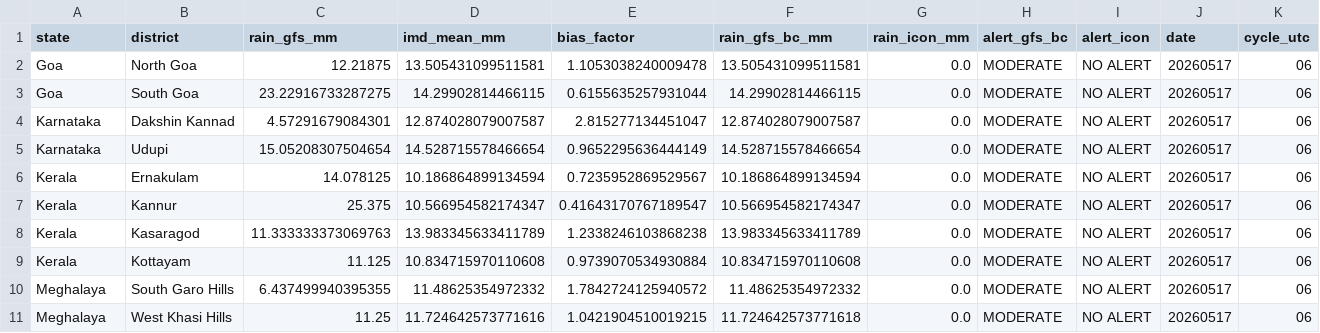
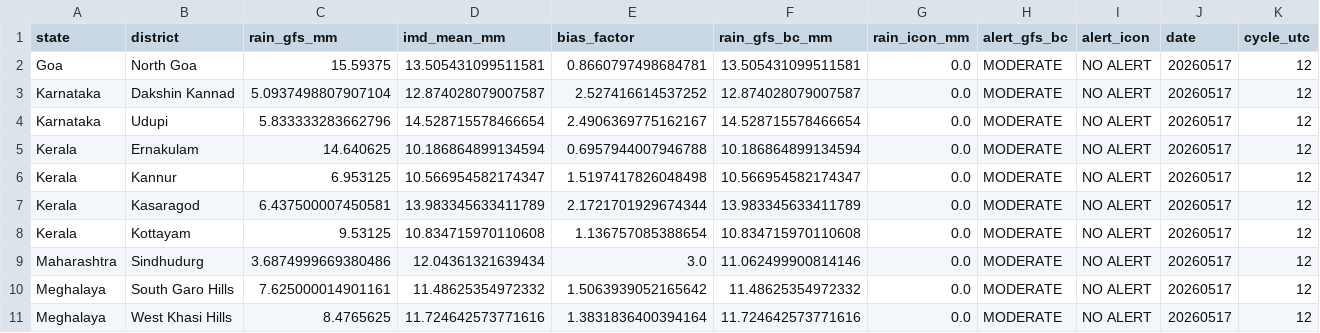
Before and after one commit to ajay2dhy/rainfall-dss, a CSV file: India_24h_GFS_IMD_ICON_ALERTS.csv, drawn as a sheet.

```diff
--- a/India_24h_GFS_IMD_ICON_ALERTS.csv
+++ b/India_24h_GFS_IMD_ICON_ALERTS.csv
@@ -1,11 +1,11 @@
 state,district,rain_gfs_mm,imd_mean_mm,bias_factor,rain_gfs_bc_mm,rain_icon_mm,alert_gfs_bc,alert_icon,date,cycle_utc
-Goa,North Goa,12.21875,13.505431099511581,1.1053038240009478,13.505431099511581,0.0,MODERATE,NO ALERT,20260517,06
-Goa,South Goa,23.22916733287275,14.29902814466115,0.6155635257931044,14.29902814466115,0.0,MODERATE,NO ALERT,20260517,06
-Karnataka,Dakshin Kannad,4.57291679084301,12.874028079007587,2.815277134451047,12.874028079007587,0.0,MODERATE,NO ALERT,20260517,06
-Karnataka,Udupi,15.05208307504654,14.528715578466654,0.9652295636444149,14.528715578466654,0.0,MODERATE,NO ALERT,20260517,06
-Kerala,Ernakulam,14.078125,10.186864899134594,0.7235952869529567,10.186864899134594,0.0,MODERATE,NO ALERT,20260517,06
-Kerala,Kannur,25.375,10.566954582174347,0.41643170767189547,10.566954582174347,0.0,MODERATE,NO ALERT,20260517,06
-Kerala,Kasaragod,11.333333373069763,13.983345633411789,1.2338246103868238,13.983345633411789,0.0,MODERATE,NO ALERT,20260517,06
-Kerala,Kottayam,11.125,10.834715970110608,0.9739070534930884,10.834715970110608,0.0,MODERATE,NO ALERT,20260517,06
-Meghalaya,South Garo Hills,6.437499940395355,11.48625354972332,1.7842724125940572,11.48625354972332,0.0,MODERATE,NO ALERT,20260517,06
-Meghalaya,West Khasi Hills,11.25,11.724642573771616,1.0421904510019215,11.724642573771618,0.0,MODERATE,NO ALERT,20260517,06
+Goa,North Goa,15.59375,13.505431099511581,0.8660797498684781,13.505431099511581,0.0,MODERATE,NO ALERT,20260517,12
+Karnataka,Dakshin Kannad,5.0937498807907104,12.874028079007587,2.527416614537252,12.874028079007587,0.0,MODERATE,NO ALERT,20260517,12
+Karnataka,Udupi,5.833333283662796,14.528715578466654,2.4906369775162167,14.528715578466654,0.0,MODERATE,NO ALERT,20260517,12
+Kerala,Ernakulam,14.640625,10.186864899134594,0.6957944007946788,10.186864899134594,0.0,MODERATE,NO ALERT,20260517,12
+Kerala,Kannur,6.953125,10.566954582174347,1.5197417826048498,10.566954582174347,0.0,MODERATE,NO ALERT,20260517,12
+Kerala,Kasaragod,6.437500007450581,13.983345633411789,2.1721701929674344,13.983345633411789,0.0,MODERATE,NO ALERT,20260517,12
+Kerala,Kottayam,9.53125,10.834715970110608,1.136757085388654,10.834715970110608,0.0,MODERATE,NO ALERT,20260517,12
+Maharashtra,Sindhudurg,3.6874999669380486,12.04361321639434,3.0,11.062499900814146,0.0,MODERATE,NO ALERT,20260517,12
+Meghalaya,South Garo Hills,7.625000014901161,11.48625354972332,1.5063939052165642,11.48625354972332,0.0,MODERATE,NO ALERT,20260517,12
+Meghalaya,West Khasi Hills,8.4765625,11.724642573771616,1.3831836400394164,11.724642573771616,0.0,MODERATE,NO ALERT,20260517,12
```
Also changed, not shown: India_24h_GFS_IMD_ICON_Rainfall.csv.
